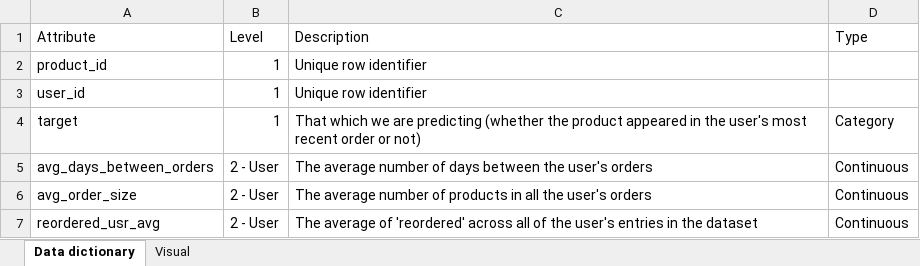
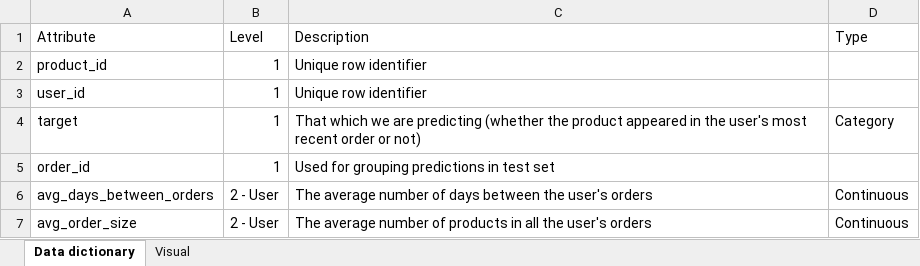
Before and after one commit to p-mckenzie/Instacart-market-basket-analysis, an Excel workbook: Data dictionary.xlsx, sheet Data dictionary, drawn as a sheet; only a part is shown; the shorter side is filled out with more unchanged rows; values as stored, in another font and other column widths than the file's, no borders; table styles not drawn; the diff names each change by its address in the sheet, - before the commit and + after, or states it on an @@ line.

Commit message:
Include order_id

```diff
--- a/Data dictionary.xlsx (sheet Data dictionary)
+++ b/Data dictionary.xlsx (sheet Data dictionary)
+row 5: order_id | 1 | Used for grouping predictions in test set
```
Also changed, not shown: 1 other file.
